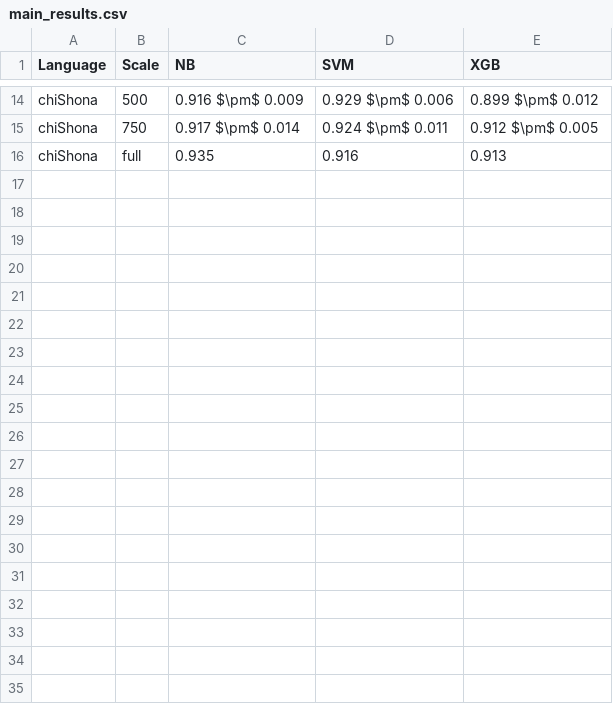
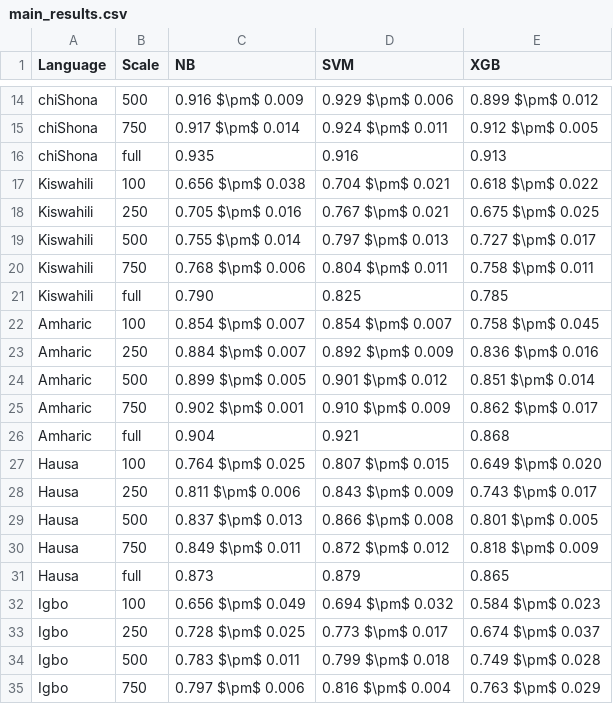
Before and after one commit to SACA-Lab/Ngram4LRL, a CSV file: ngram/results/tables/main_results.csv, drawn as a sheet; only a part is shown, gaps mark what is left out; the diff covers the shown part only; the diff names each change by its address in the sheet, - before the commit and + after, or states it on an @@ line.

```diff
--- a/ngram/results/tables/main_results.csv
+++ b/ngram/results/tables/main_results.csv
+row 17: Kiswahili | 100 | 0.656 $\pm$ 0.038 | 0.704 $\pm$ 0.021 | 0.618 $\pm$ 0.022
+row 18: Kiswahili | 250 | 0.705 $\pm$ 0.016 | 0.767 $\pm$ 0.021 | 0.675 $\pm$ 0.025
+row 19: Kiswahili | 500 | 0.755 $\pm$ 0.014 | 0.797 $\pm$ 0.013 | 0.727 $\pm$ 0.017
+row 20: Kiswahili | 750 | 0.768 $\pm$ 0.006 | 0.804 $\pm$ 0.011 | 0.758 $\pm$ 0.011
+row 21: Kiswahili | full | 0.790 | 0.825 | 0.785
+row 22: Amharic | 100 | 0.854 $\pm$ 0.007 | 0.854 $\pm$ 0.007 | 0.758 $\pm$ 0.045
+row 23: Amharic | 250 | 0.884 $\pm$ 0.007 | 0.892 $\pm$ 0.009 | 0.836 $\pm$ 0.016
+row 24: Amharic | 500 | 0.899 $\pm$ 0.005 | 0.901 $\pm$ 0.012 | 0.851 $\pm$ 0.014
+row 25: Amharic | 750 | 0.902 $\pm$ 0.001 | 0.910 $\pm$ 0.009 | 0.862 $\pm$ 0.017
+row 26: Amharic | full | 0.904 | 0.921 | 0.868
+row 27: Hausa | 100 | 0.764 $\pm$ 0.025 | 0.807 $\pm$ 0.015 | 0.649 $\pm$ 0.020
+row 28: Hausa | 250 | 0.811 $\pm$ 0.006 | 0.843 $\pm$ 0.009 | 0.743 $\pm$ 0.017
+row 29: Hausa | 500 | 0.837 $\pm$ 0.013 | 0.866 $\pm$ 0.008 | 0.801 $\pm$ 0.005
+row 30: Hausa | 750 | 0.849 $\pm$ 0.011 | 0.872 $\pm$ 0.012 | 0.818 $\pm$ 0.009
+row 31: Hausa | full | 0.873 | 0.879 | 0.865
+row 32: Igbo | 100 | 0.656 $\pm$ 0.049 | 0.694 $\pm$ 0.032 | 0.584 $\pm$ 0.023
+row 33: Igbo | 250 | 0.728 $\pm$ 0.025 | 0.773 $\pm$ 0.017 | 0.674 $\pm$ 0.037
+row 34: Igbo | 500 | 0.783 $\pm$ 0.011 | 0.799 $\pm$ 0.018 | 0.749 $\pm$ 0.028
+row 35: Igbo | 750 | 0.797 $\pm$ 0.006 | 0.816 $\pm$ 0.004 | 0.763 $\pm$ 0.029
```
Also changed, not shown: 16 added rows elsewhere in this file, ngram/results/feature_selection.csv, ngram/results/summary.csv, 8 other files.
